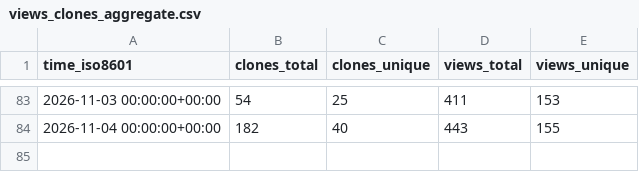
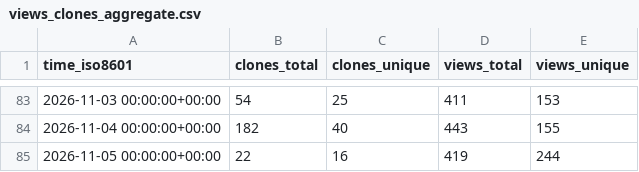
Before and after one commit to glikely/obs-ptz-stats, a CSV file: glikely/obs-ptz/ghrs-data/views_clones_aggregate.csv, drawn as a sheet; only a part is shown, gaps mark what is left out.

```diff
--- a/glikely/obs-ptz/ghrs-data/views_clones_aggregate.csv
+++ b/glikely/obs-ptz/ghrs-data/views_clones_aggregate.csv
@@ -84 +84,2 @@ time_iso8601,clones_total,clones_unique,views_total,views_unique
 2026-11-04 00:00:00+00:00,182,40,443,155
+2026-11-05 00:00:00+00:00,22,16,419,244
```
Also changed, not shown: 1 other file.
